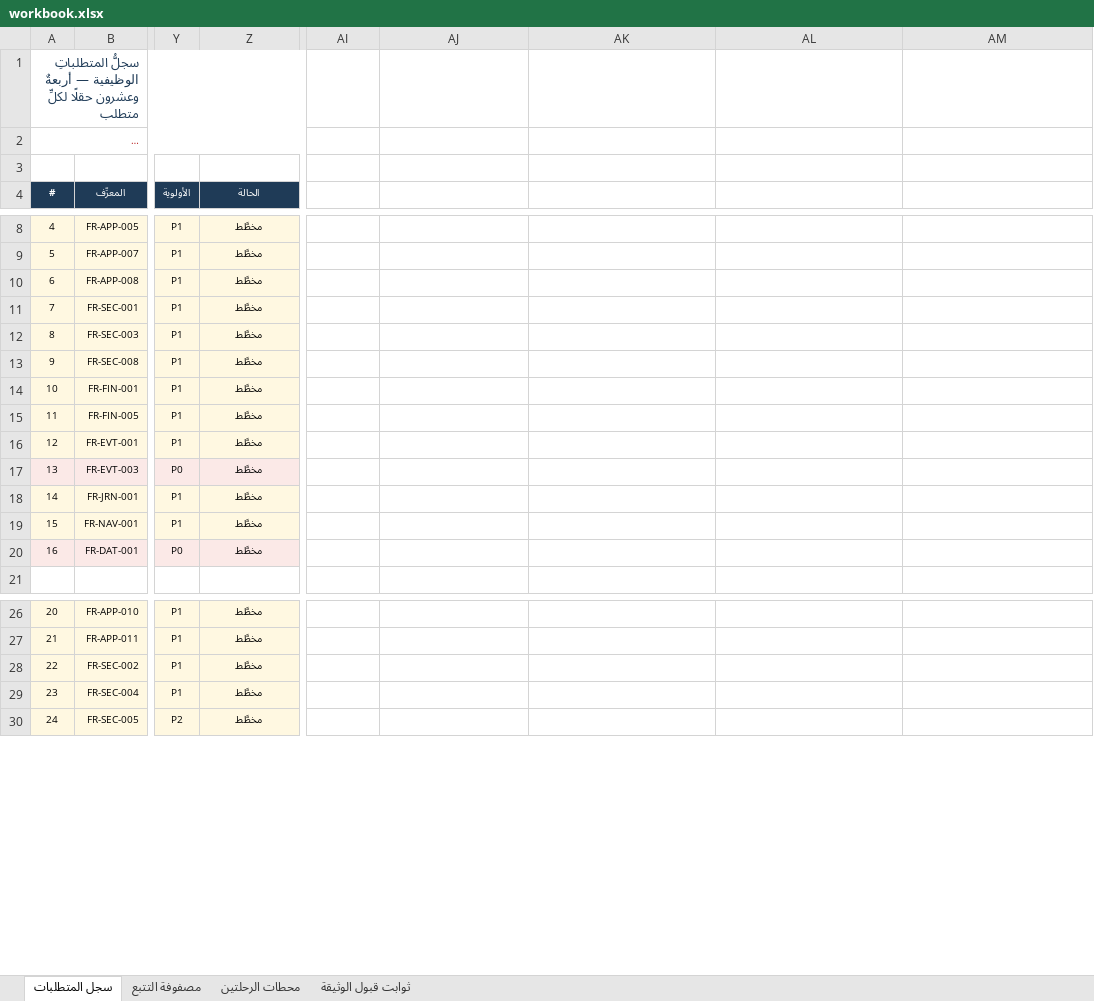
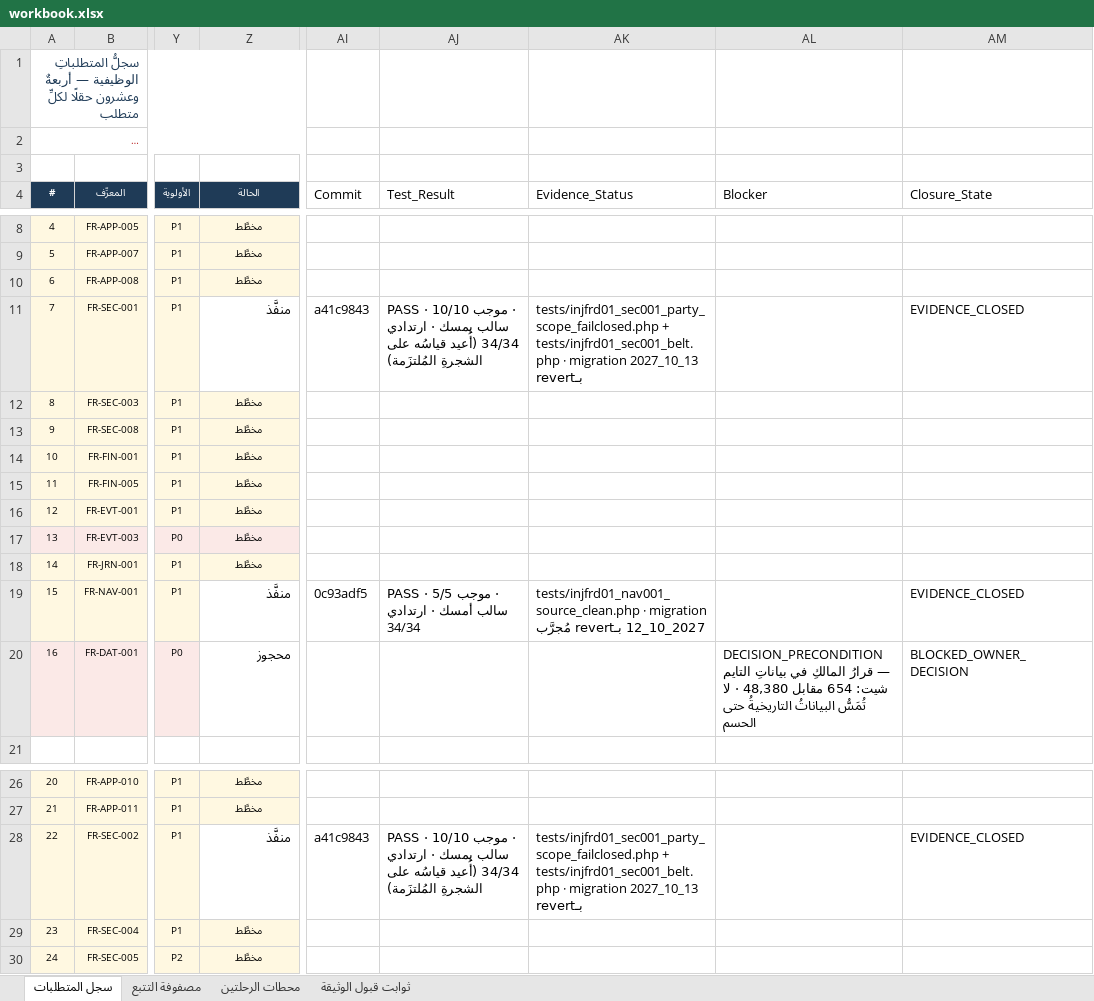
Before and after one commit to mohamed-sd/ems, an Excel workbook: docs/sources/INJ-FRD-REM-01/workbook.xlsx, sheet سجل المتطلبات, drawn as a sheet; only a part is shown, gaps mark what is left out; long unchanged cells end in …; values as stored, in another font and other column widths than the file's, no borders; the diff names each change by its address in the sheet, - before the commit and + after, or states it on an @@ line.

```diff
--- a/docs/sources/INJ-FRD-REM-01/workbook.xlsx (sheet سجل المتطلبات)
+++ b/docs/sources/INJ-FRD-REM-01/workbook.xlsx (sheet سجل المتطلبات)
-AI4: (empty)
+AI4: Commit
-AJ4: (empty)
+AJ4: Test_Result
-AK4: (empty)
+AK4: Evidence_Status
-AL4: (empty)
+AL4: Blocker
-AM4: (empty)
+AM4: Closure_State
-Z11 (الحالة): مخطَّط
+Z11 (الحالة): منفَّذ
@@ Z11 fill: #FFF8E1 → none, text size: larger, alignment: center → right @@
-AI11 (Commit): (empty)
+AI11 (Commit): a41c9843
-AJ11 (Test_Result): (empty)
+AJ11 (Test_Result): PASS · موجب 10/10 · سالب يمسك · ارتدادي 34/34 (أُعيد قياسُه على الشجرةِ المُلتزَمة)
-AK11 (Evidence_Status): (empty)
+AK11 (Evidence_Status): tests/injfrd01_sec001_party_scope_failclosed.php + tests/injfrd01_sec001_belt.php · migration 2027_10_13 بـrevert
-AM11 (Closure_State): (empty)
+AM11 (Closure_State): EVIDENCE_CLOSED
-Z19 (الحالة): مخطَّط
+Z19 (الحالة): منفَّذ
-Z19 fill: #FFF8E1
+Z19 fill: none
@@ Z19:Z20 text size: larger, alignment: center → right @@
-AI19 (Commit): (empty)
+AI19 (Commit): 0c93adf5
-AJ19 (Test_Result): (empty)
+AJ19 (Test_Result): PASS · موجب 5/5 · سالب أمسك · ارتدادي 34/34
-AK19 (Evidence_Status): (empty)
+AK19 (Evidence_Status): tests/injfrd01_nav001_source_clean.php · migration 2027_10_12 بـrevert مُجرَّب
-AM19 (Closure_State): (empty)
+AM19 (Closure_State): EVIDENCE_CLOSED
-Z20 (الحالة): مخطَّط
+Z20 (الحالة): محجوز
-Z20 fill: #FBE9E7
+Z20 fill: none
-AL20 (Blocker): (empty)
+AL20 (Blocker): DECISION_PRECONDITION — قرارُ المالكِ في بياناتِ التايم شيت: 654 مقابل 48,380 · لا تُمَسُّ البياناتُ التاريخيةُ حتى الحسم
-AM20 (Closure_State): (empty)
+AM20 (Closure_State): BLOCKED_OWNER_DECISION
-Z28 (الحالة): مخطَّط
+Z28 (الحالة): منفَّذ
@@ Z28 fill: #FFF8E1 → none, text size: larger, alignment: center → right @@
-AI28 (Commit): (empty)
+AI28 (Commit): a41c9843
-AJ28 (Test_Result): (empty)
+AJ28 (Test_Result): PASS · موجب 10/10 · سالب يمسك · ارتدادي 34/34 (أُعيد قياسُه على الشجرةِ المُلتزَمة)
-AK28 (Evidence_Status): (empty)
+AK28 (Evidence_Status): tests/injfrd01_sec001_party_scope_failclosed.php + tests/injfrd01_sec001_belt.php · migration 2027_10_13 بـrevert
-AM28 (Closure_State): (empty)
+AM28 (Closure_State): EVIDENCE_CLOSED
```
Also changed, not shown: 1 other file.
